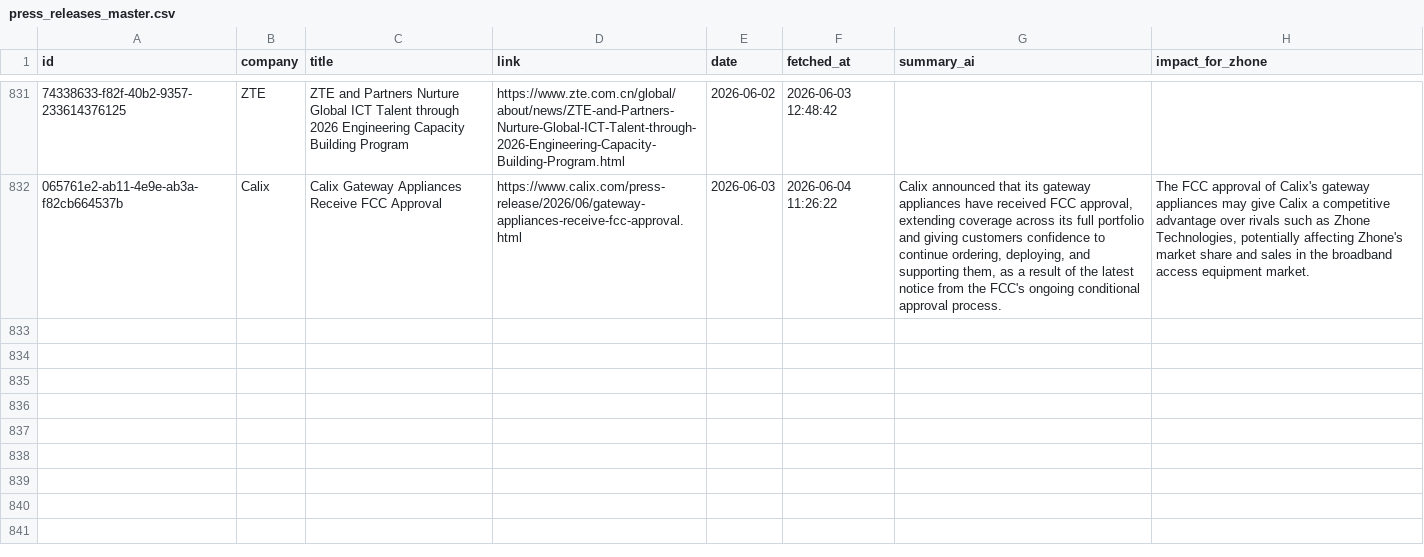
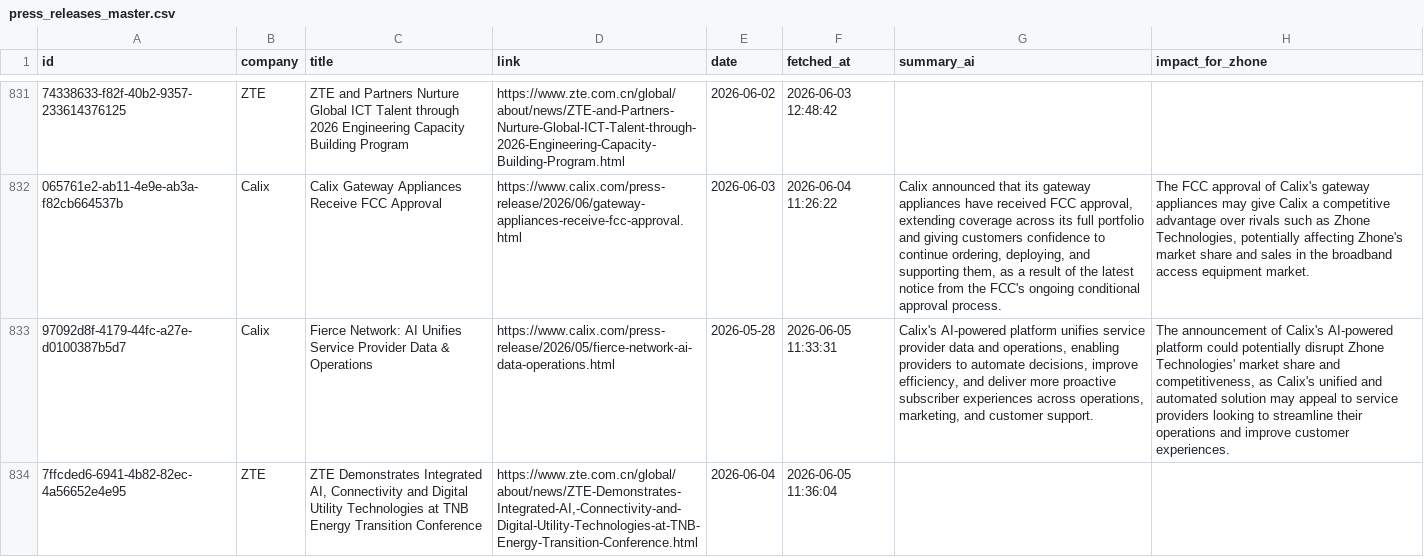
Before and after one commit to flabelle999/presswatch-app, a CSV file: press_releases_master.csv, drawn as a sheet; only a part is shown, gaps mark what is left out; the diff covers the shown part only; the diff names each change by its address in the sheet, - before the commit and + after, or states it on an @@ line.

```diff
--- a/press_releases_master.csv
+++ b/press_releases_master.csv
+row 833: 97092d8f-4179-44fc-a27e-d0100387b5d7 | Calix | Fierce Network: AI Unifies Service Provider Data & Operations | https://www.calix.com/press-release/2026/05/fierce-network-ai-data-operations.html | 2026-05-28 | 2026-06-05 11:33:31 | Calix's AI-powered platform unifies service provider data and operations, enabling providers to automate decisions, improve efficiency, and deliver more proactive subscriber experiences across operations, marketing, and customer support. | The announcement of Calix's AI-powered platform could potentially disrupt Zhone Technologies' market share and competitiveness, as Calix's unified and automated solution may appeal to service providers looking to streamline their operations and improve customer experiences.
+row 834: 7ffcded6-6941-4b82-82ec-4a56652e4e95 | ZTE | ZTE Demonstrates Integrated AI, Connectivity and Digital Utility Technologies at TNB Energy Transition Conference | https://www.zte.com.cn/global/about/news/ZTE-Demonstrates-Integrated-AI,-Connectivity-and-Digital-Utility-Technologies-at-TNB-Energy-Transition-Conference.html | 2026-06-04 | 2026-06-05 11:36:04
```
Also changed, not shown: 2 added rows and 2 edited cells elsewhere in this file.
